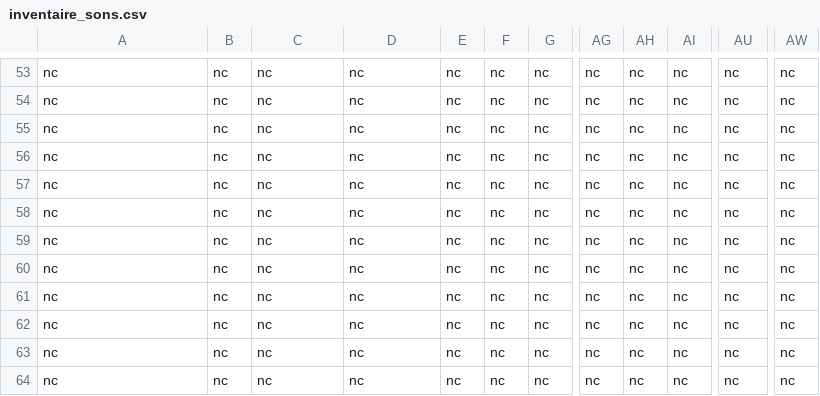
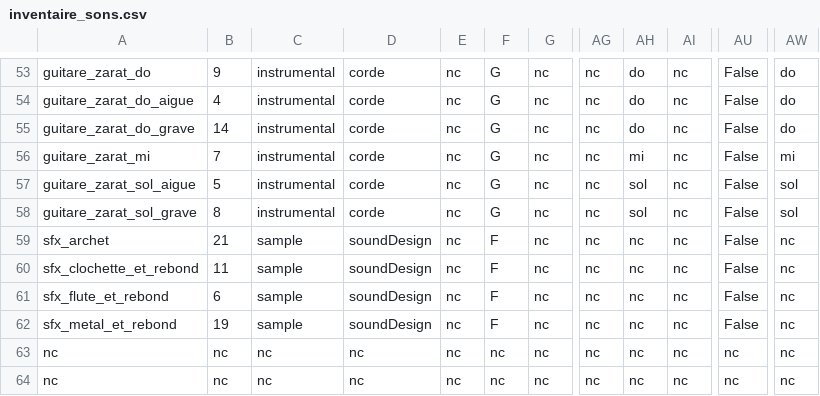
Before and after one commit to LR69/Scadong, a CSV file: raspberry/fichiers_csv/inventaire_sons.csv, drawn as a sheet; only a part is shown, gaps mark what is left out; the diff covers the shown part only; the diff names each change by its address in the sheet, - before the commit and + after, or states it on an @@ line.

```diff
--- a/raspberry/fichiers_csv/inventaire_sons.csv
+++ b/raspberry/fichiers_csv/inventaire_sons.csv
-A53: nc
+A53: guitare_zarat_do
-B53: nc
+B53: 9
-C53:C58: nc
+C53:C58: instrumental
-D53:D58: nc
+D53:D58: corde
-F53:F58: nc
+F53:F58: G
-AH53:AH55: nc
+AH53:AH55: do
-AU53:AU62: nc
+AU53:AU62: False
-AW53:AW55: nc
+AW53:AW55: do
-A54: nc
+A54: guitare_zarat_do_aigue
-B54: nc
+B54: 4
-A55: nc
+A55: guitare_zarat_do_grave
-B55: nc
+B55: 14
-A56: nc
+A56: guitare_zarat_mi
-B56: nc
+B56: 7
-AH56: nc
+AH56: mi
-AW56: nc
+AW56: mi
-A57: nc
+A57: guitare_zarat_sol_aigue
-B57: nc
+B57: 5
-AH57:AH58: nc
+AH57:AH58: sol
-AW57:AW58: nc
+AW57:AW58: sol
-A58: nc
+A58: guitare_zarat_sol_grave
-B58: nc
+B58: 8
-A59: nc
+A59: sfx_archet
-B59: nc
+B59: 21
-C59:C62: nc
+C59:C62: sample
-D59:D62: nc
+D59:D62: soundDesign
-F59:F62: nc
+F59:F62: F
-A60: nc
+A60: sfx_clochette_et_rebond
-B60: nc
+B60: 11
-A61: nc
+A61: sfx_flute_et_rebond
-B61: nc
+B61: 6
-A62: nc
+A62: sfx_metal_et_rebond
-B62: nc
+B62: 19
```
Also changed, not shown: 71 edited cells elsewhere in this file, raspberry/fichiers_csv/conditions.csv, raspberry/fichiers_csv/filtres.csv, 4 other files.
